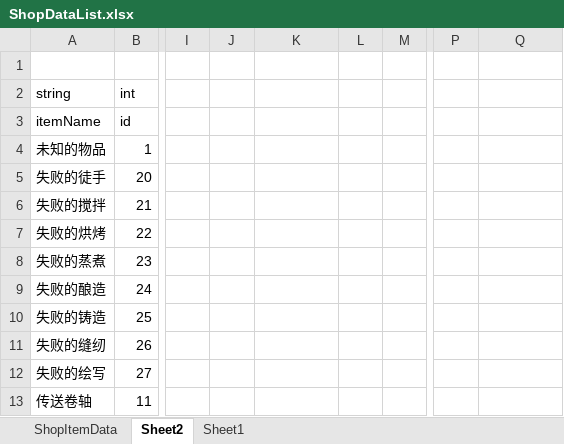
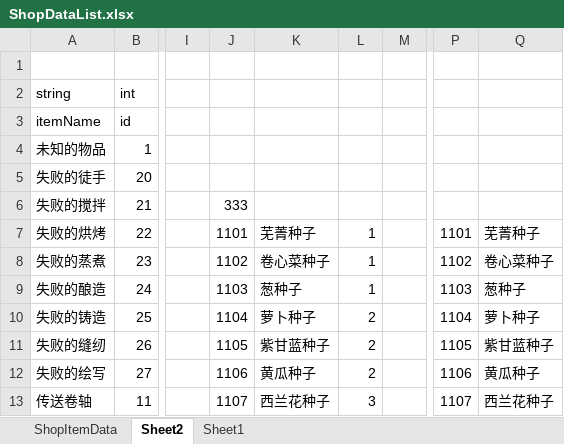
Before and after one commit to shanflyer/Rune-Factory, an Excel workbook: Datas/ShopDataList.xlsx, sheet Sheet2, drawn as a sheet; only a part is shown, gaps mark what is left out; values as stored, in another font and other column widths than the file's, no borders; the diff covers the shown part only; the diff names each change by its address in the sheet, - before the commit and + after, or states it on an @@ line.

```diff
--- a/Datas/ShopDataList.xlsx (sheet Sheet2)
+++ b/Datas/ShopDataList.xlsx (sheet Sheet2)
-J6: (empty)
+J6: 333
-J7: (empty)
+J7: 1101
-K7: (empty)
+K7: 芜菁种子
-L7:L9: (empty)
+L7:L9: 1
-P7: (empty)
+P7: 1101
-Q7: (empty)
+Q7: 芜菁种子
-J8: (empty)
+J8: 1102
-K8: (empty)
+K8: 卷心菜种子
-P8: (empty)
+P8: 1102
-Q8: (empty)
+Q8: 卷心菜种子
-J9: (empty)
+J9: 1103
-K9: (empty)
+K9: 葱种子
-P9: (empty)
+P9: 1103
-Q9: (empty)
+Q9: 葱种子
-J10: (empty)
+J10: 1104
-K10: (empty)
+K10: 萝卜种子
-L10:L12: (empty)
+L10:L12: 2
-P10: (empty)
+P10: 1104
-Q10: (empty)
+Q10: 萝卜种子
-J11: (empty)
+J11: 1105
-K11: (empty)
+K11: 紫甘蓝种子
-P11: (empty)
+P11: 1105
-Q11: (empty)
+Q11: 紫甘蓝种子
-J12: (empty)
+J12: 1106
-K12: (empty)
+K12: 黄瓜种子
-P12: (empty)
+P12: 1106
-Q12: (empty)
+Q12: 黄瓜种子
-J13: (empty)
+J13: 1107
-K13: (empty)
+K13: 西兰花种子
-L13: (empty)
+L13: 3
-P13: (empty)
+P13: 1107
-Q13: (empty)
+Q13: 西兰花种子
```
Also changed, not shown: 105 edited cells elsewhere in this sheet, Datas/ItemData.xlsx, Datas/LanguageSwitchDataList.xlsx, 57 other files.
